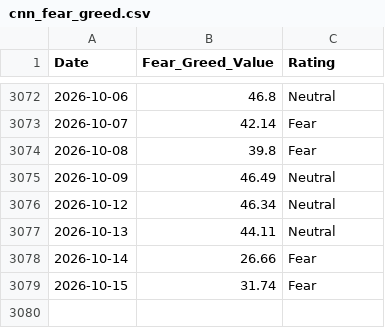
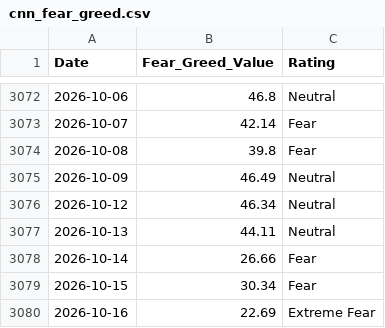
Before and after one commit to wenchiehlee-money/VIX, a CSV file: cnn_fear_greed.csv, drawn as a sheet; only a part is shown, gaps mark what is left out.

```diff
--- a/cnn_fear_greed.csv
+++ b/cnn_fear_greed.csv
@@ -3078,2 +3078,3 @@ Date,Fear_Greed_Value,Rating
 2026-10-14,26.66,Fear
-2026-10-15,31.74,Fear
+2026-10-15,30.34,Fear
+2026-10-16,22.69,Extreme Fear
```
Also changed, not shown: raw_vix_merged.csv, taiwan_vix_historical.csv, 4 other files.
